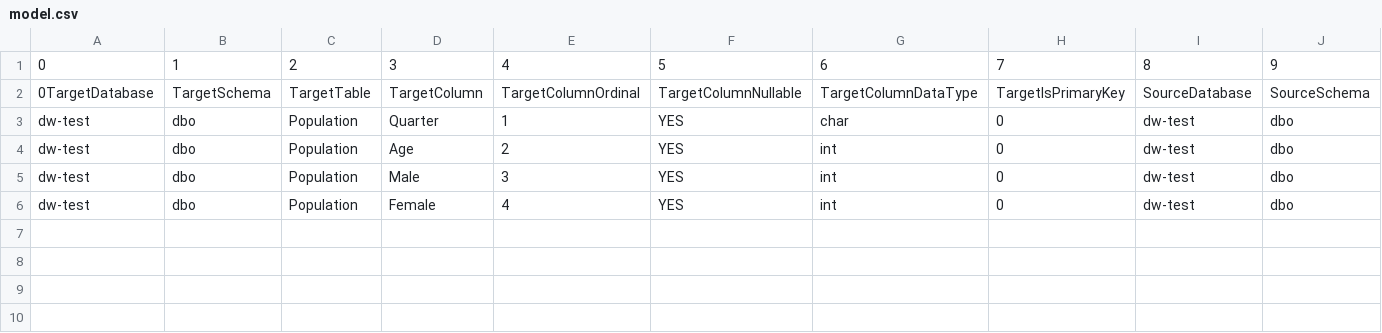
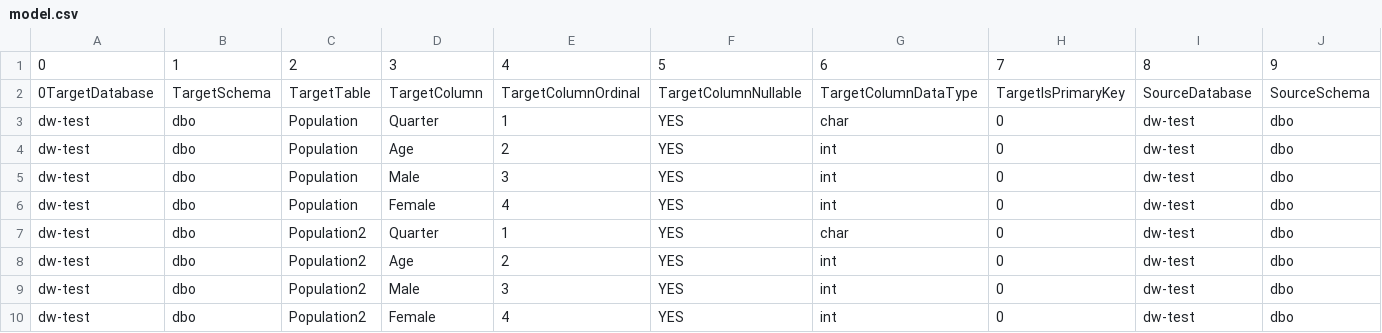
Before and after one commit to datenbank/dw-test, a CSV file: model.csv, drawn as a sheet; only a part is shown; rows hold the shown columns only; the diff names each change by its address in the sheet, - before the commit and + after, or states it on an @@ line.

Commit message:
test new mapping feature

```diff
--- a/model.csv
+++ b/model.csv
+row 7: dw-test | dbo | Population2 | Quarter | 1 | YES | char | 0 | dw-test | dbo
+row 8: dw-test | dbo | Population2 | Age | 2 | YES | int | 0 | dw-test | dbo
+row 9: dw-test | dbo | Population2 | Male | 3 | YES | int | 0 | dw-test | dbo
+row 10: dw-test | dbo | Population2 | Female | 4 | YES | int | 0 | dw-test | dbo
```
Also changed, not shown: 3 other files.
